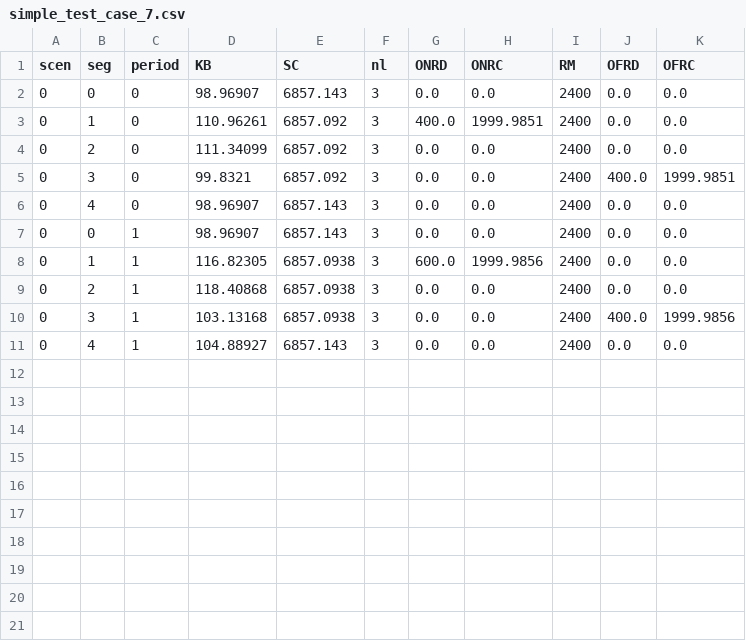
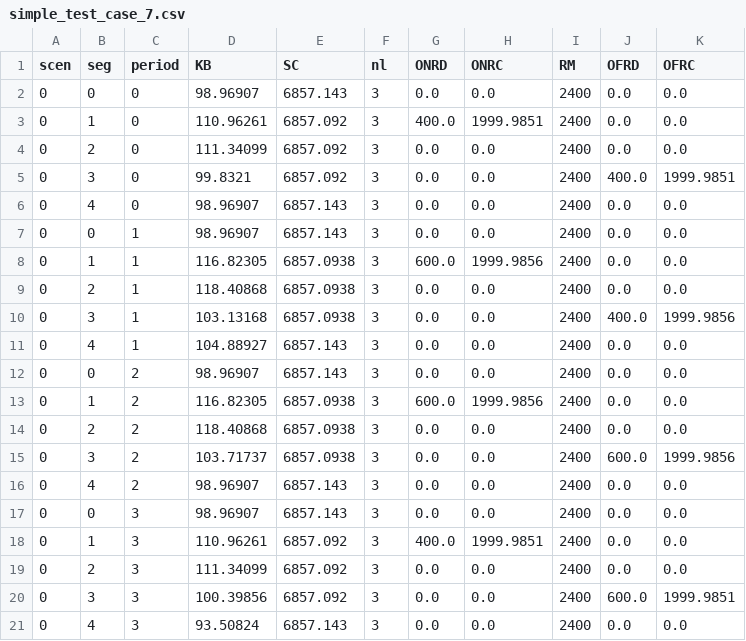
Before and after one commit to jlaketrask/FREEVAL-LP, a CSV file: simple_test_case_7.csv, drawn as a sheet; the diff names each change by its address in the sheet, - before the commit and + after, or states it on an @@ line.

Commit message:
further change to simple test case 7

```diff
--- a/simple_test_case_7.csv
+++ b/simple_test_case_7.csv
+row 12: 0 | 0 | 2 | 98.96907 | 6857.143 | 3 | 0.0 | 0.0 | 2400 | 0.0 | 0.0
+row 13: 0 | 1 | 2 | 116.82305 | 6857.0938 | 3 | 600.0 | 1999.9856 | 2400 | 0.0 | 0.0
+row 14: 0 | 2 | 2 | 118.40868 | 6857.0938 | 3 | 0.0 | 0.0 | 2400 | 0.0 | 0.0
+row 15: 0 | 3 | 2 | 103.71737 | 6857.0938 | 3 | 0.0 | 0.0 | 2400 | 600.0 | 1999.9856
+row 16: 0 | 4 | 2 | 98.96907 | 6857.143 | 3 | 0.0 | 0.0 | 2400 | 0.0 | 0.0
+row 17: 0 | 0 | 3 | 98.96907 | 6857.143 | 3 | 0.0 | 0.0 | 2400 | 0.0 | 0.0
+row 18: 0 | 1 | 3 | 110.96261 | 6857.092 | 3 | 400.0 | 1999.9851 | 2400 | 0.0 | 0.0
+row 19: 0 | 2 | 3 | 111.34099 | 6857.092 | 3 | 0.0 | 0.0 | 2400 | 0.0 | 0.0
+row 20: 0 | 3 | 3 | 100.39856 | 6857.092 | 3 | 0.0 | 0.0 | 2400 | 600.0 | 1999.9851
+row 21: 0 | 4 | 3 | 93.50824 | 6857.143 | 3 | 0.0 | 0.0 | 2400 | 0.0 | 0.0
```
Also changed, not shown: 2 other files.
